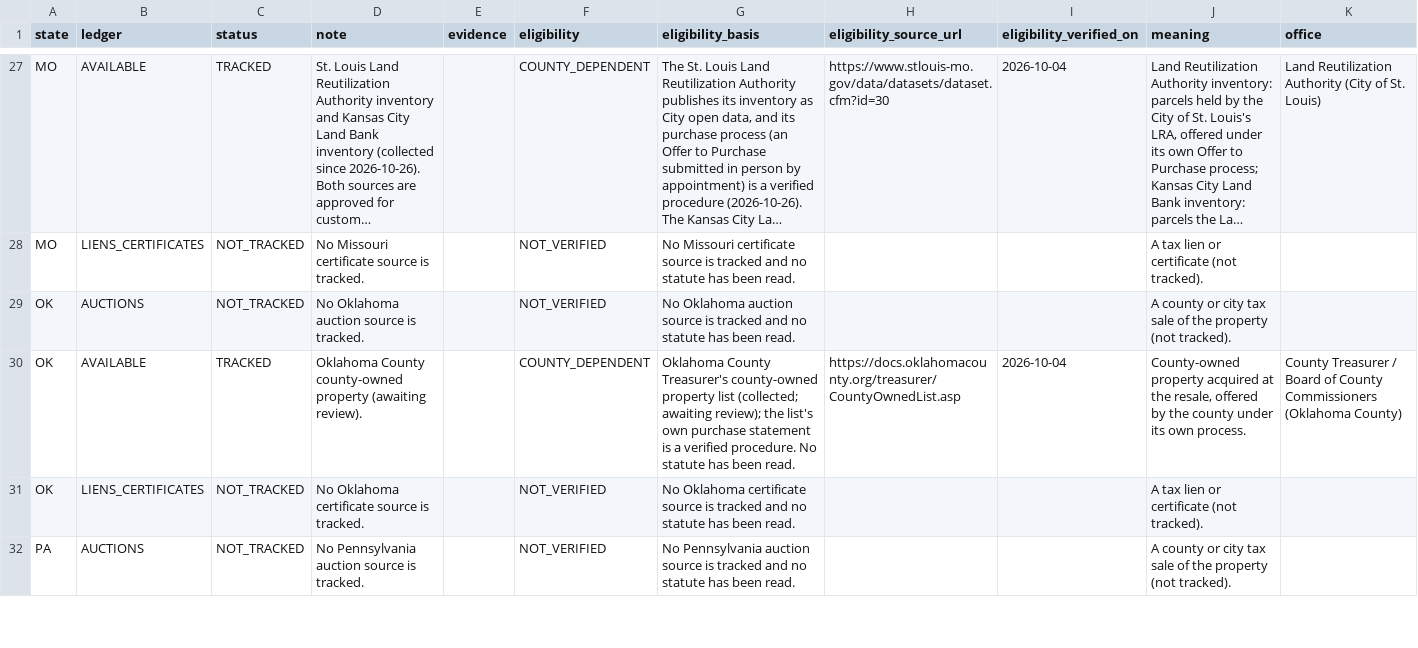
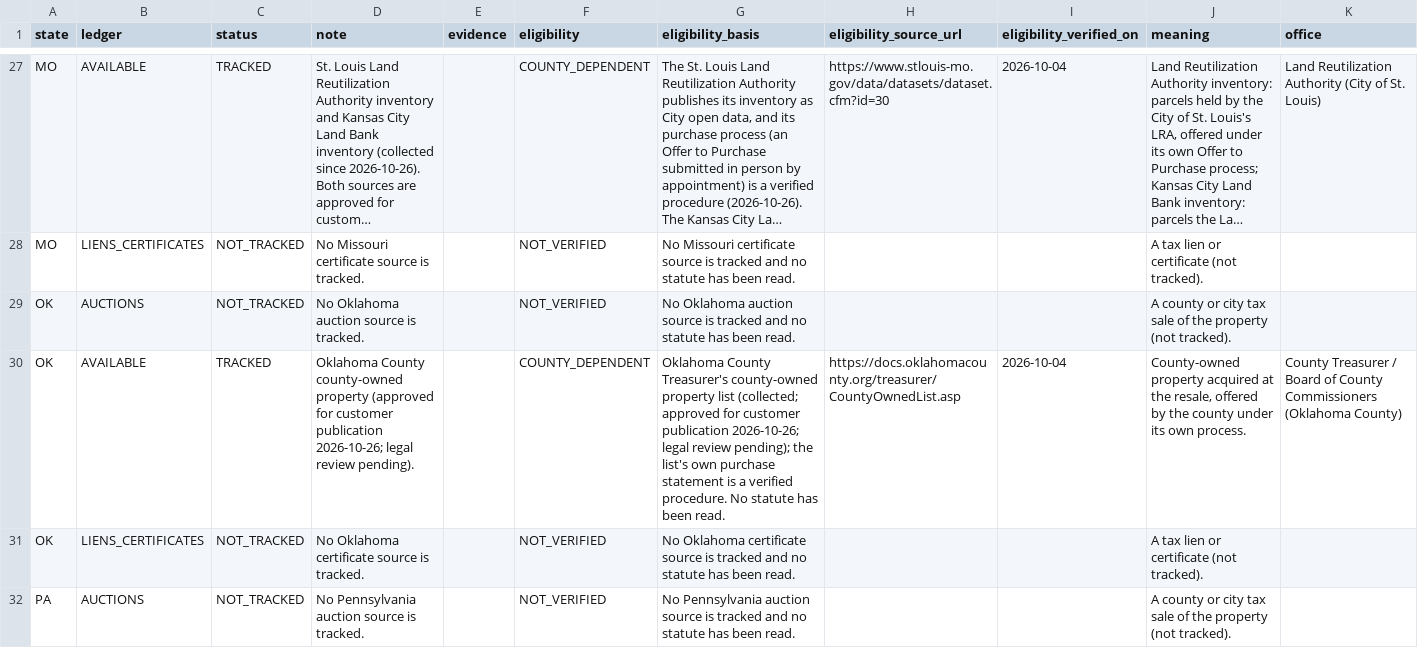
Before and after one commit to rodzmodzllc-max/taxdeed-scraper, a CSV file: data/state_ledgers.csv, drawn as a sheet; only a part is shown, gaps mark what is left out; long unchanged cells end in …; the diff covers the shown part only; the diff names each change by its address in the sheet, - before the commit and + after, or states it on an @@ line.

```diff
--- a/data/state_ledgers.csv
+++ b/data/state_ledgers.csv
-D30 (note): …county-owned property (awaiting review).
+D30 (note): …county-owned property (approved for customer publication 2026-10-26; legal review pending).
-G30 (eligibility_basis): …list (collected; awaiting review); the list's…
+G30 (eligibility_basis): …list (collected; approved for customer publication 2026-10-26; legal review pending); the list's…
```
Also changed, not shown: 6 edited cells elsewhere in this file, 20 other files.
